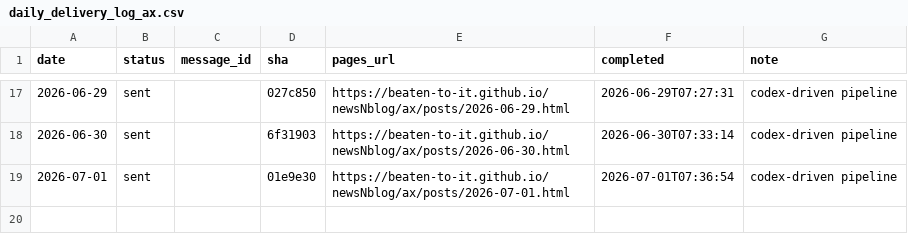
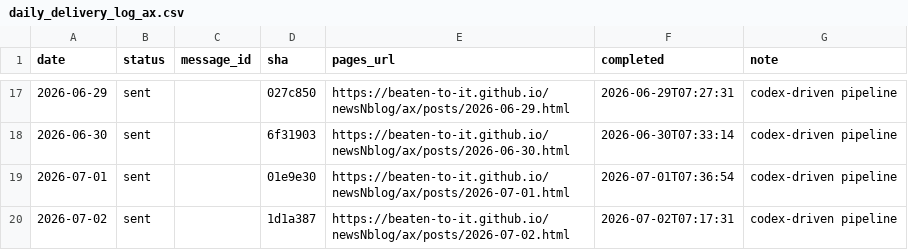
Before and after one commit to Beaten-to-it/newsNblog, a CSV file: data/daily_delivery_log_ax.csv, drawn as a sheet; only a part is shown, gaps mark what is left out; the diff names each change by its address in the sheet, - before the commit and + after, or states it on an @@ line.

Commit message:
Log 2026-07-02 delivery [ai, ax]

```diff
--- a/data/daily_delivery_log_ax.csv
+++ b/data/daily_delivery_log_ax.csv
+row 20: 2026-07-02 | sent |  | 1d1a387 | https://beaten-to-it.github.io/newsNblog/ax/posts/2026-07-02.html | 2026-07-02T07:17:31 | codex-driven pipeline
```
Also changed, not shown: data/daily_delivery_log.csv.
